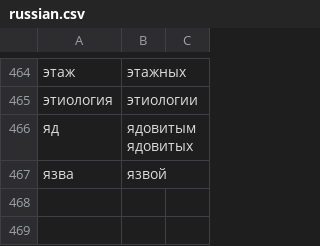
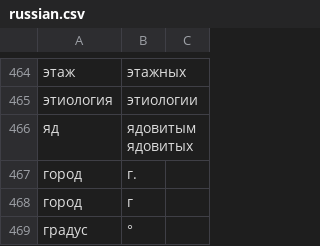
Before and after one commit to jonycalifornication/signbridge-chat, a CSV file: emercom/russian.csv, drawn as a sheet; only a part is shown, gaps mark what is left out; removed rows and columns are numbered as before the commit, all else as after; the diff names each change by its address in the sheet, - before the commit and + after, or states it on an @@ line.

```diff
--- a/emercom/russian.csv
+++ b/emercom/russian.csv
-row 467: язва | язвой
+row 467: город | г.
+row 468: город | г
+row 469: градус | °
```
Also changed, not shown: emercom/kazakh.csv, 7 other files.
